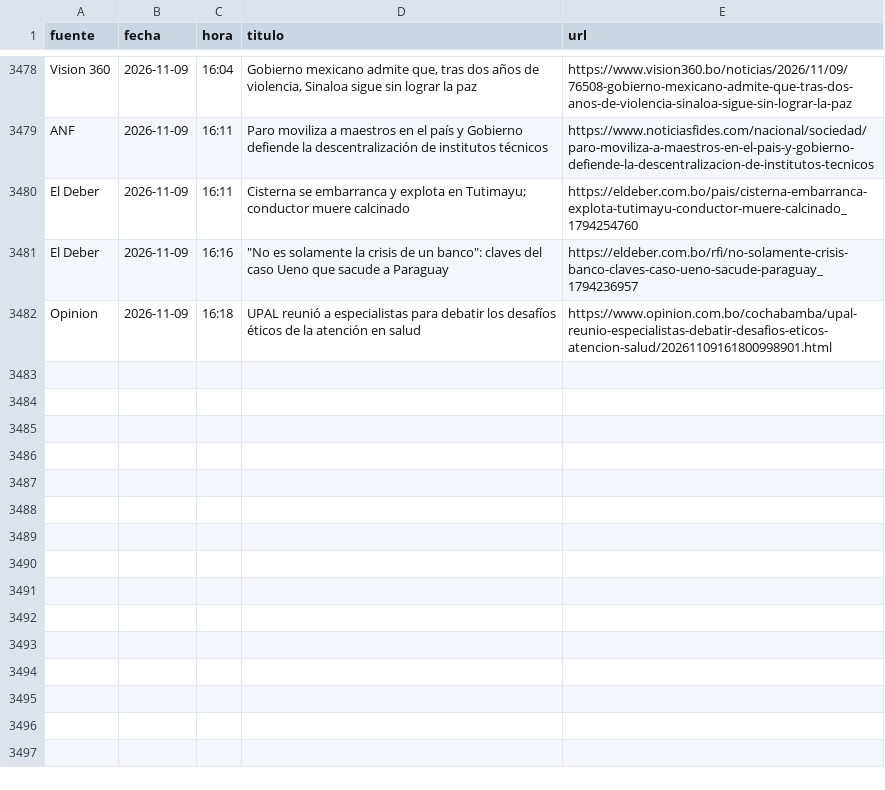
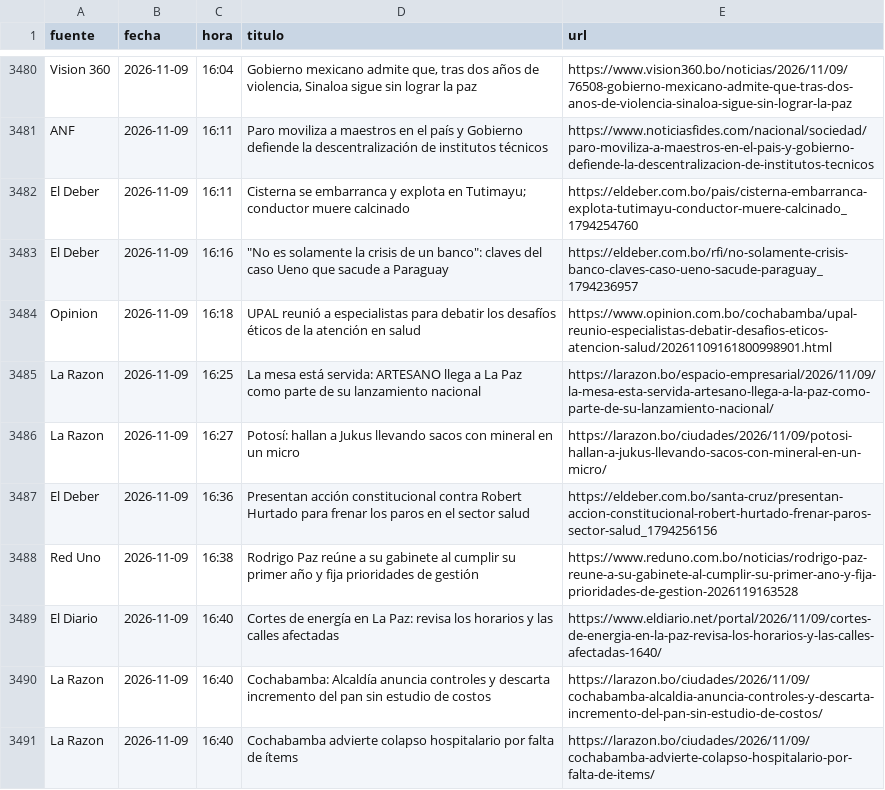
Before and after one commit to BohozX/Indices-de-Incertidumbre, a CSV file: noticias_ultimos_7_dias_publico.csv, drawn as a sheet; only a part is shown, gaps mark what is left out; the diff covers the shown part only.

```diff
--- a/noticias_ultimos_7_dias_publico.csv
+++ b/noticias_ultimos_7_dias_publico.csv
@@ -3482 +3484,8 @@ El Deber,2026-11-09,16:16,"""No es solamente la crisis de un banco"": claves del
 Opinion,2026-11-09,16:18,UPAL reunió a especialistas para debatir los desafíos éticos de la atención en salud,https://www.opinion.com.bo/cochabamba/upal-reunio-especialistas-debatir-desafios-eticos-atencion-salud/20261109161800998901.html
+La Razon,2026-11-09,16:25,La mesa está servida: ARTESANO llega a La Paz como parte de su lanzamiento nacional,https://larazon.bo/espacio-empresarial/2026/11/09/la-mesa-esta-servida-artesano-llega-a-la-paz-como-parte-de-su-lanzamiento-nacional/
+La Razon,2026-11-09,16:27,Potosí: hallan a Jukus llevando sacos con mineral en un micro,https://larazon.bo/ciudades/2026/11/09/potosi-hallan-a-jukus-llevando-sacos-con-mineral-en-un-micro/
+El Deber,2026-11-09,16:36,Presentan acción constitucional contra Robert Hurtado para frenar los paros en el sector salud,https://eldeber.com.bo/santa-cruz/presentan-accion-constitucional-robert-hurtado-frenar-paros-sector-salud_1794256156
+Red Uno,2026-11-09,16:38,Rodrigo Paz reúne a su gabinete al cumplir su primer año y fija prioridades de gestión,https://www.reduno.com.bo/noticias/rodrigo-paz-reune-a-su-gabinete-al-cumplir-su-primer-ano-y-fija-prioridades-de-gestion-2026119163528
+El Diario,2026-11-09,16:40,Cortes de energía en La Paz: revisa los horarios y las calles afectadas,https://www.eldiario.net/portal/2026/11/09/cortes-de-energia-en-la-paz-revisa-los-horarios-y-las-calles-afectadas-1640/
+La Razon,2026-11-09,16:40,Cochabamba: Alcaldía anuncia controles y descarta incremento del pan sin estudio de costos,https://larazon.bo/ciudades/2026/11/09/cochabamba-alcaldia-anuncia-controles-y-descarta-incremento-del-pan-sin-estudio-de-costos/
+La Razon,2026-11-09,16:40,Cochabamba advierte colapso hospitalario por falta de ítems,https://larazon.bo/ciudades/2026/11/09/cochabamba-advierte-colapso-hospitalario-por-falta-de-items/
```
Also changed, not shown: 9 added rows and 1 moved row elsewhere in this file, 3 other files.
